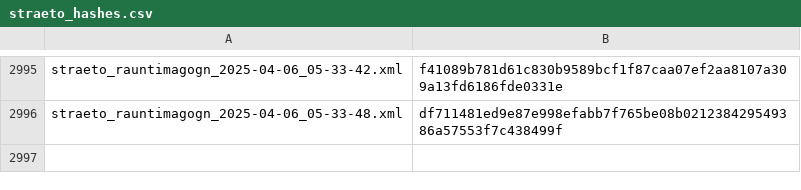
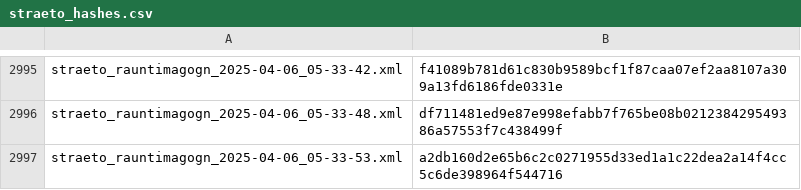
Before and after one commit to odinndagur/straeto_rauntimagogn_hashes, a CSV file: straeto_hashes.csv, drawn as a sheet; only a part is shown, gaps mark what is left out; the diff names each change by its address in the sheet, - before the commit and + after, or states it on an @@ line.

Commit message:
Log hash for straeto_rauntimagogn_2025-04-06_05-33-53.xml

```diff
--- a/straeto_hashes.csv
+++ b/straeto_hashes.csv
+row 2997: straeto_rauntimagogn_2025-04-06_05-33-53.xml | a2db160d2e65b6c2c0271955d33ed1a1c22dea2a14f4cc5c6de398964f544716
```
